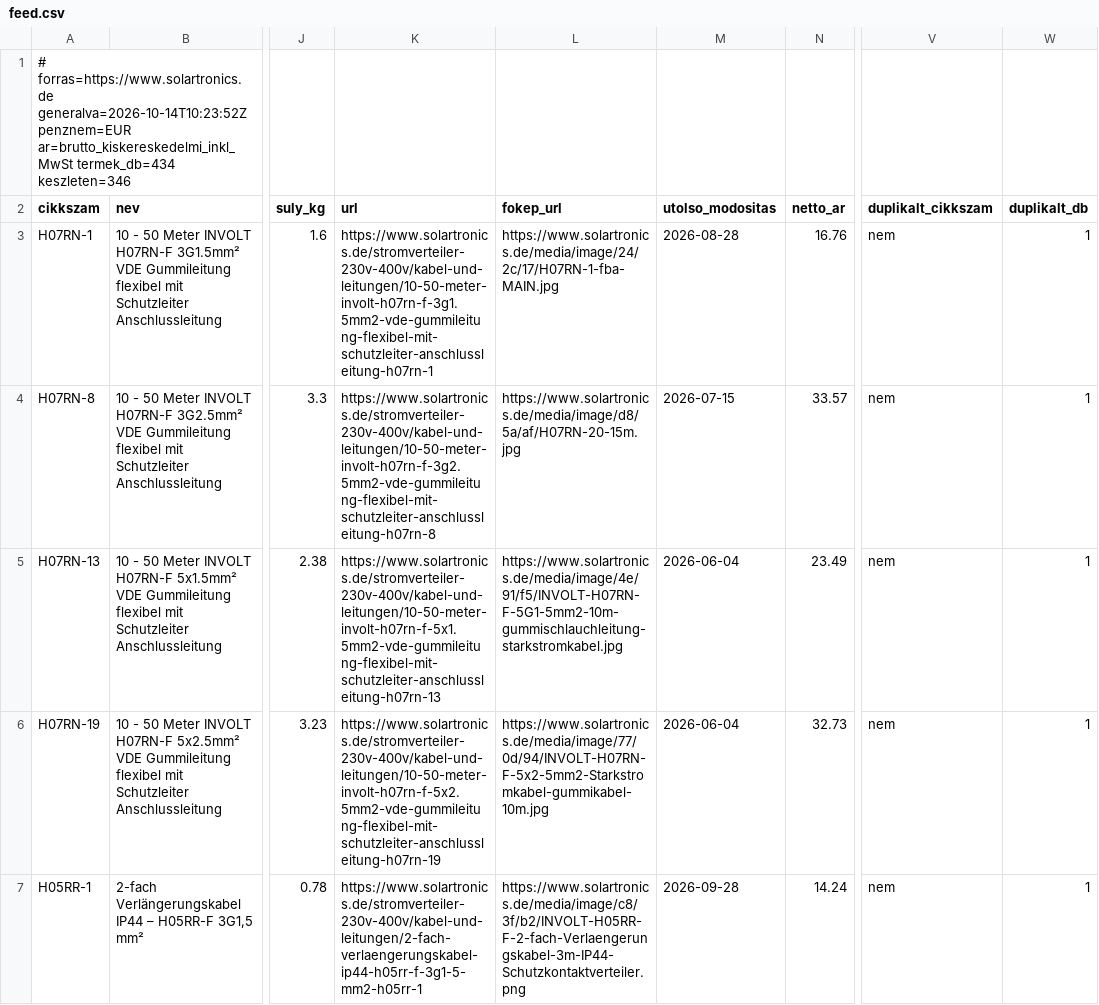
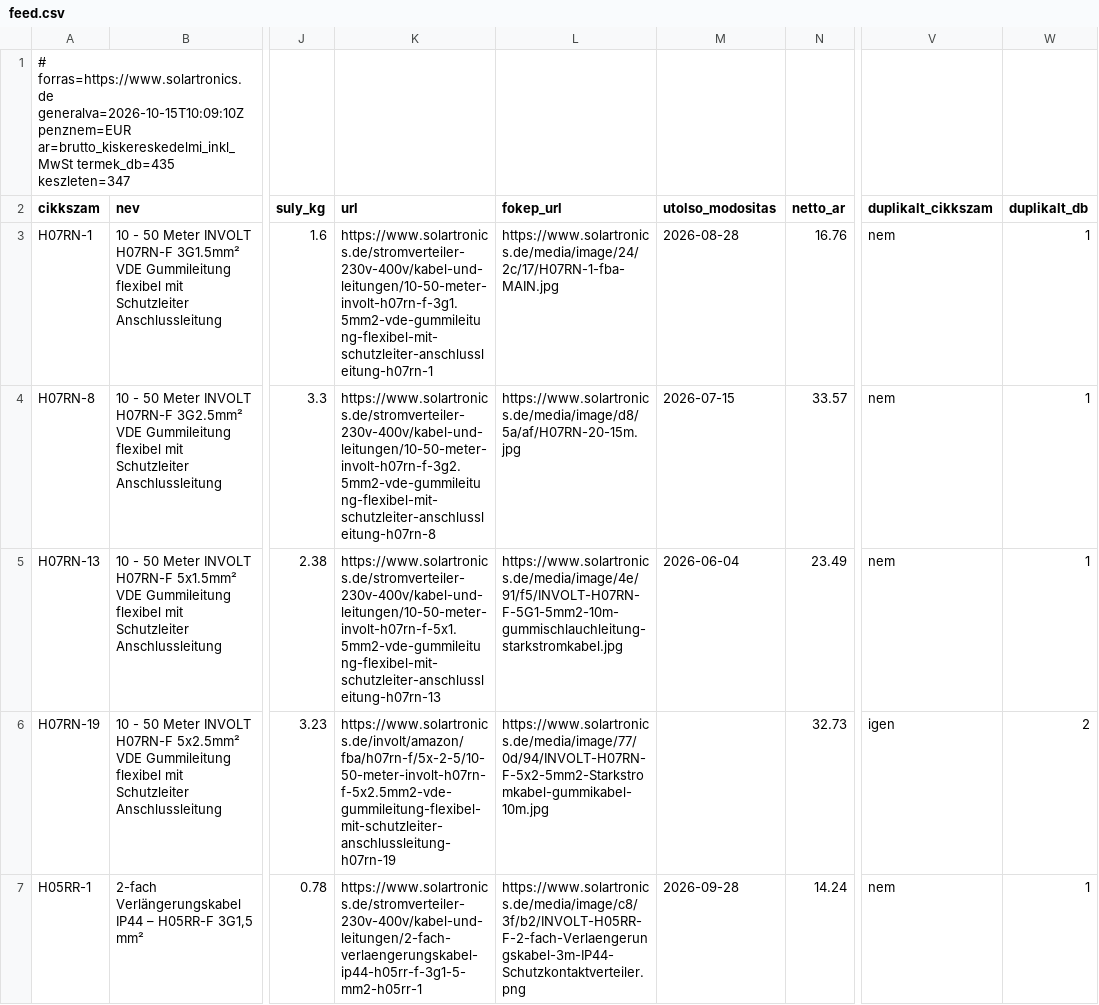
Before and after one commit to szabviktor-aligvarom/solartronics-feed, a CSV file: feed.csv, drawn as a sheet; only a part is shown, gaps mark what is left out; the diff covers the shown part only; the diff names each change by its address in the sheet, - before the commit and + after, or states it on an @@ line.

```diff
--- a/feed.csv
+++ b/feed.csv
-A1 (cikkszam): # forras=https://www.solartronics.de generalva=2026-10-14T10:23:52Z penznem=EUR ar=brutto_kiskereskedelmi_inkl_MwSt termek_db=434 keszleten=346
+A1 (cikkszam): # forras=https://www.solartronics.de generalva=2026-10-15T10:09:10Z penznem=EUR ar=brutto_kiskereskedelmi_inkl_MwSt termek_db=435 keszleten=347
-K6 (url): https://www.solartronics.de/stromverteiler-230v-400v/kabel-und-leitungen/10-50-meter-involt-h07rn-f-5x2.5mm2-vde-gummileitung-flexibel-mit-schutzleiter-anschlussleitung-h07rn-19
+K6 (url): https://www.solartronics.de/involt/amazon/fba/h07rn-f/5x-2-5/10-50-meter-involt-h07rn-f-5x2.5mm2-vde-gummileitung-flexibel-mit-schutzleiter-anschlussleitung-h07rn-19
-M6 (utolso_modositas): 2026-06-04
+M6 (utolso_modositas): (empty)
-V6 (duplikalt_cikkszam): nem
+V6 (duplikalt_cikkszam): igen
-W6 (duplikalt_db): 1
+W6 (duplikalt_db): 2
```
Also changed, not shown: 1 added row and 1 edited cell elsewhere in this file, 2 other files.
